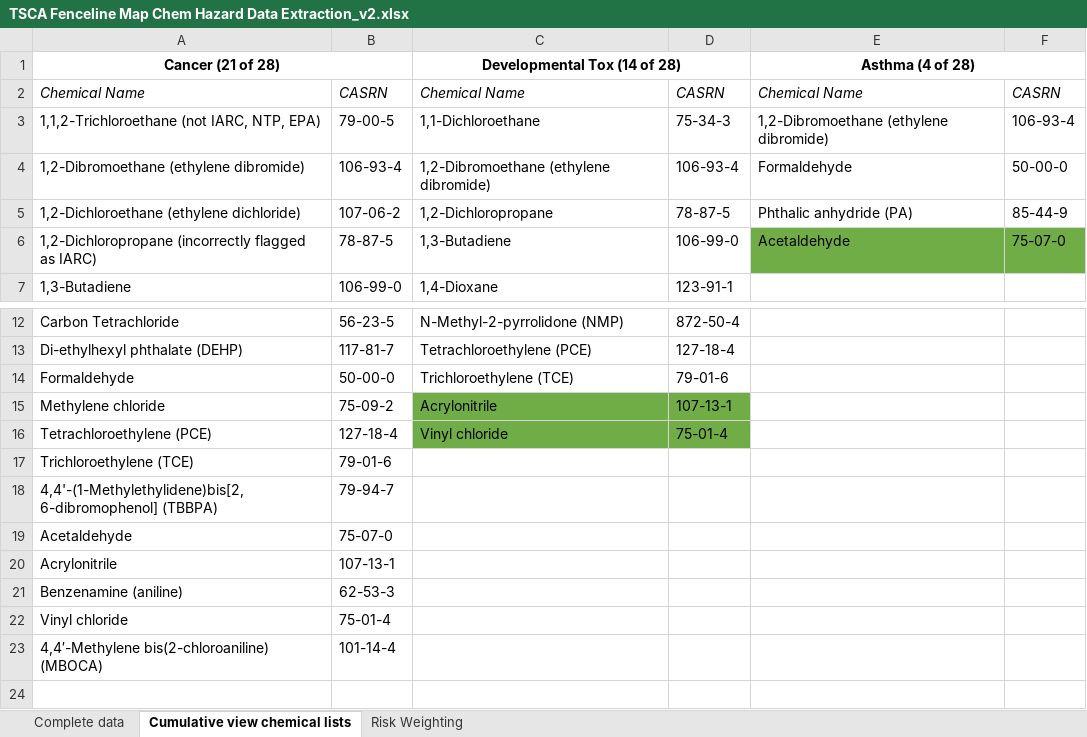
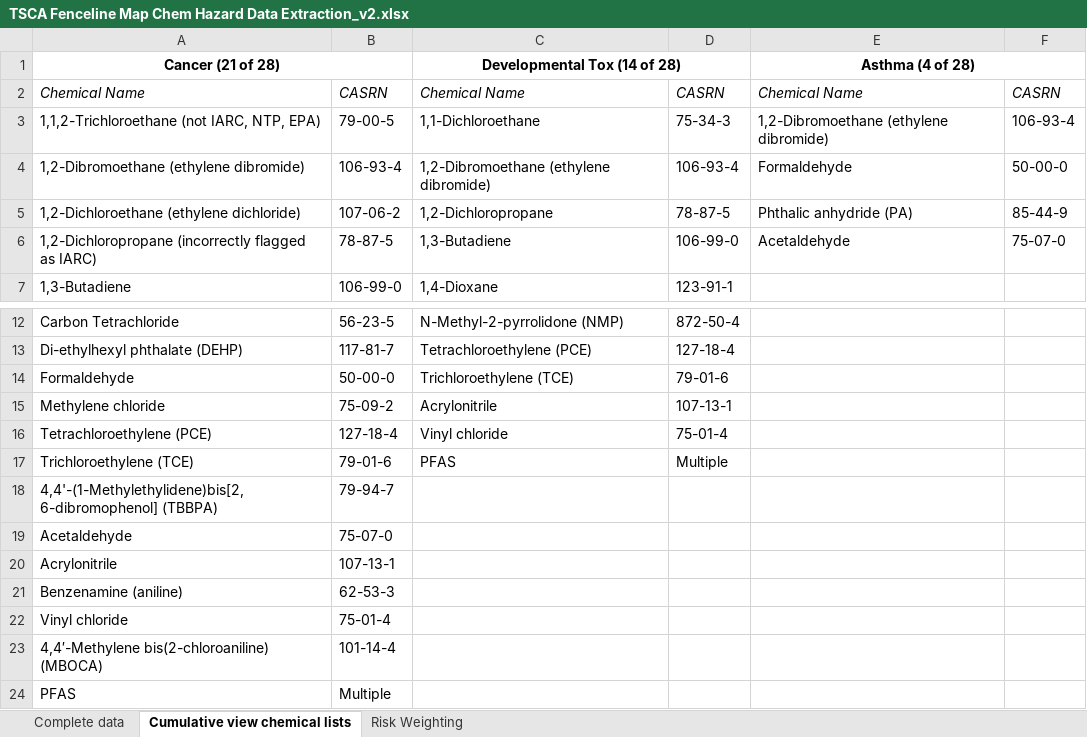
Before and after one commit to edf-org/TSCA-Map, an Excel workbook: data/TSCA Fenceline Map Chem Hazard Data Extraction_v2.xlsx, sheet Cumulative view chemical lists, drawn as a sheet; only a part is shown, gaps mark what is left out; values as stored, in another font and other column widths than the file's, no borders; the diff names each change by its address in the sheet, - before the commit and + after, or states it on an @@ line.

Commit message:
Updated map data to include PFAS chemicals and de-aggregate the chemical data for chemical-specific visualization

```diff
--- a/data/TSCA Fenceline Map Chem Hazard Data Extraction_v2.xlsx (sheet Cumulative view chemical lists)
+++ b/data/TSCA Fenceline Map Chem Hazard Data Extraction_v2.xlsx (sheet Cumulative view chemical lists)
-E6:F6 fill: #70AD47
+E6:F6 fill: none
-C15:D16 fill: #70AD47
+C15:D16 fill: none
-C17 (Developmental Tox (14 of 28)): (empty)
+C17 (Developmental Tox (14 of 28)): PFAS
-D17: (empty)
+D17: Multiple
+row 24: PFAS | Multiple
```
Also changed, not shown: sheet Risk Weighting, sheet Complete data, formulas that keep their value, 5 other files.
